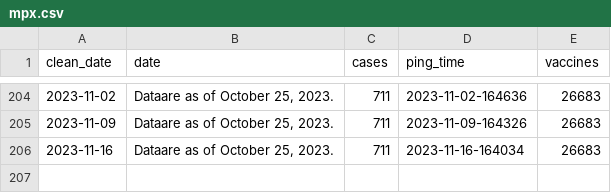
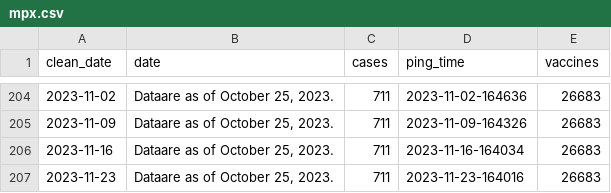
Before and after one commit to wf-id/nc-mpx, a CSV file: data/mpx.csv, drawn as a sheet; only a part is shown, gaps mark what is left out.

```diff
--- a/data/mpx.csv
+++ b/data/mpx.csv
@@ -206 +206,2 @@ clean_date,date,cases,ping_time,vaccines
 2023-11-16,"Dataare as of October 25, 2023.",711,2023-11-16-164034,26683
+2023-11-23,"Dataare as of October 25, 2023.",711,2023-11-23-164016,26683
```
Also changed, not shown: 3 other files.
